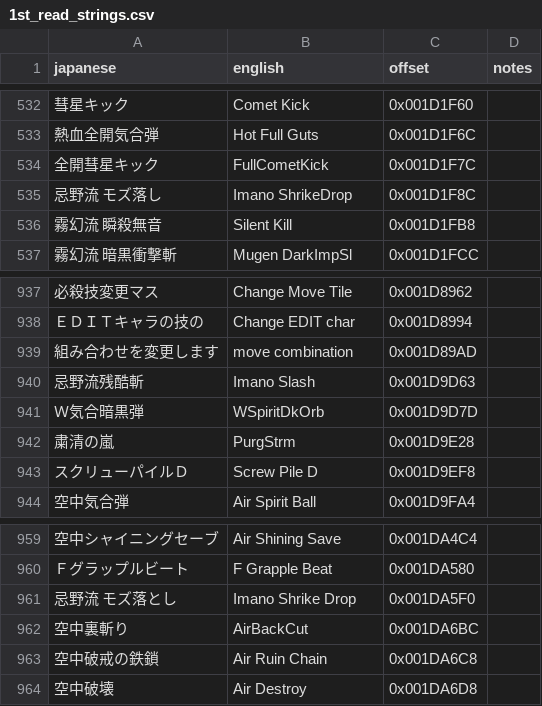
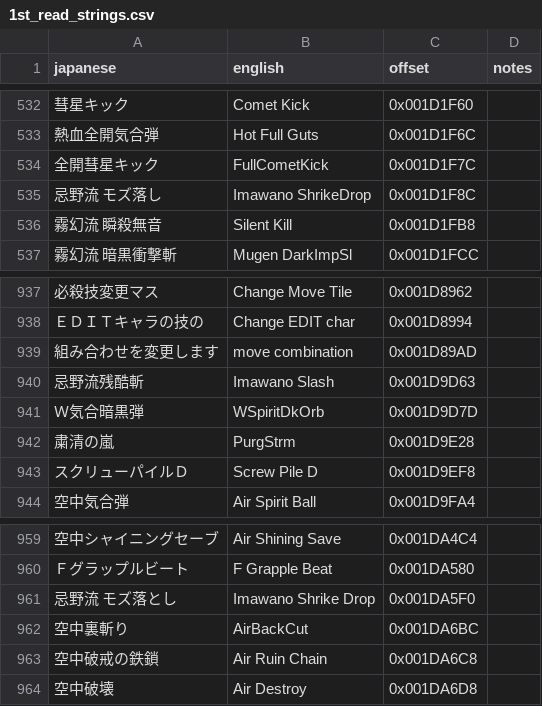
Before and after one commit to billymonks/nekketsu-nikki-eng, a CSV file: translations/1st_read_strings.csv, drawn as a sheet; only a part is shown, gaps mark what is left out.

Commit message:
Fixed translation of name Hail -> Imawano Hyo

```diff
--- a/translations/1st_read_strings.csv
+++ b/translations/1st_read_strings.csv
@@ -534,3 +534,3 @@
 "全開彗星キック","FullCometKick","0x001D1F7C",""
-"忌野流　モズ落し","Imano ShrikeDrop","0x001D1F8C",""
+"忌野流　モズ落し","Imawano ShrikeDrop","0x001D1F8C",""
 "霧幻流　瞬殺無音","Silent Kill","0x001D1FB8",""
@@ -939,3 +939,3 @@
 "組み合わせを変更します","move combination","0x001D89AD",""
-"忌野流残酷斬","Imano Slash","0x001D9D63",""
+"忌野流残酷斬","Imawano Slash","0x001D9D63",""
 "Ｗ気合暗黒弾","WSpiritDkOrb","0x001D9D7D",""
@@ -960,3 +960,3 @@
 "Ｆグラップルビート","F Grapple Beat","0x001DA580",""
-"忌野流　モズ落とし","Imano Shrike Drop","0x001DA5F0",""
+"忌野流　モズ落とし","Imawano Shrike Drop","0x001DA5F0",""
 "空中裏斬り","AirBackCut","0x001DA6BC",""
```
Also changed, not shown: translations/1st_read_dangerous.csv, 2 other files.
